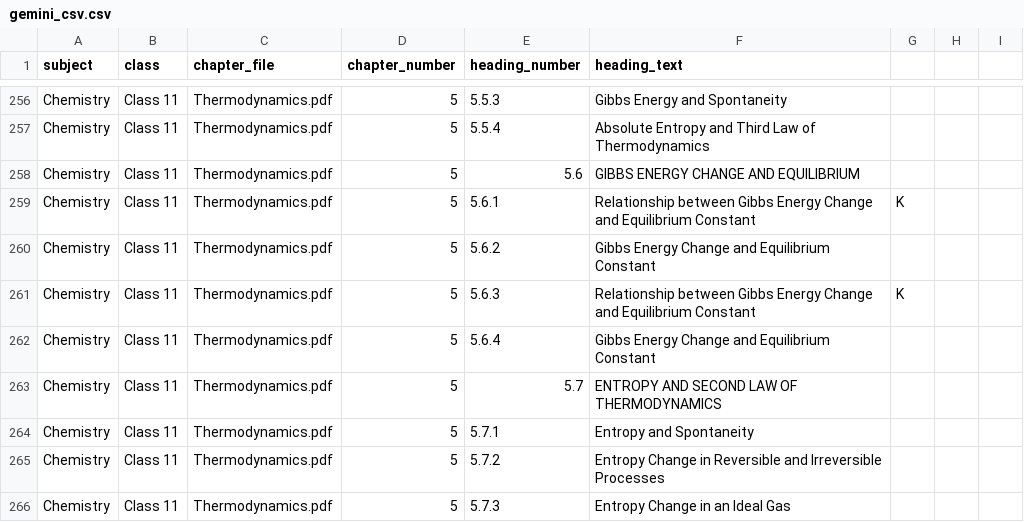
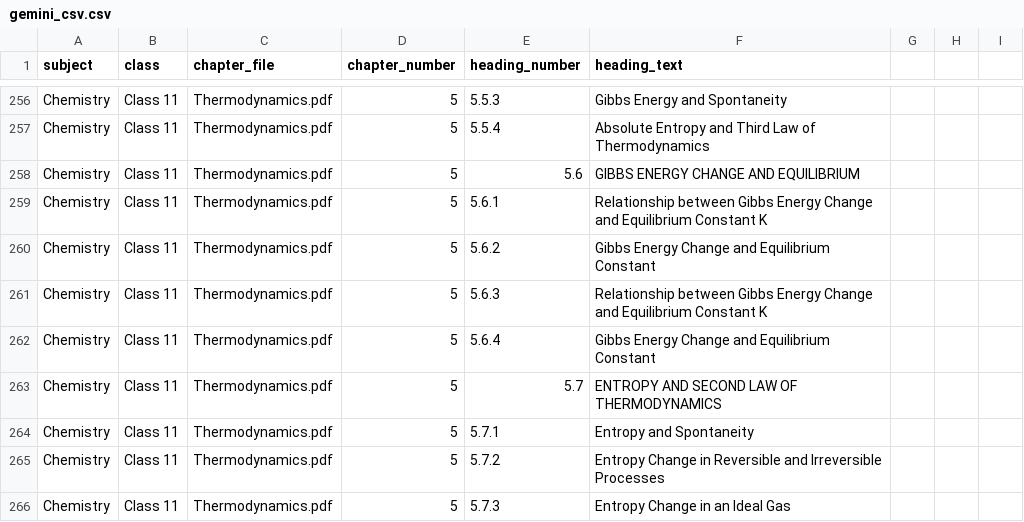
Before and after one commit to DagiWarBoss/ai-tutor, a CSV file: backend/gemini_csv.csv, drawn as a sheet; only a part is shown, gaps mark what is left out.

Commit message:
Sync

```diff
--- a/backend/gemini_csv.csv
+++ b/backend/gemini_csv.csv
@@ -258,5 +258,5 @@ Chemistry,Class 11,Thermodynamics.pdf,5,5.5.4,Absolute Entropy and Third Law of
 Chemistry,Class 11,Thermodynamics.pdf,5,5.6,GIBBS ENERGY CHANGE AND EQUILIBRIUM
-Chemistry,Class 11,Thermodynamics.pdf,5,5.6.1,Relationship between Gibbs Energy Change and Equilibrium Constant, K
+Chemistry,Class 11,Thermodynamics.pdf,5,5.6.1,Relationship between Gibbs Energy Change and Equilibrium Constant K
 Chemistry,Class 11,Thermodynamics.pdf,5,5.6.2,Gibbs Energy Change and Equilibrium Constant
-Chemistry,Class 11,Thermodynamics.pdf,5,5.6.3,Relationship between Gibbs Energy Change and Equilibrium Constant, K
+Chemistry,Class 11,Thermodynamics.pdf,5,5.6.3,Relationship between Gibbs Energy Change and Equilibrium Constant K
 Chemistry,Class 11,Thermodynamics.pdf,5,5.6.4,Gibbs Energy Change and Equilibrium Constant
```
